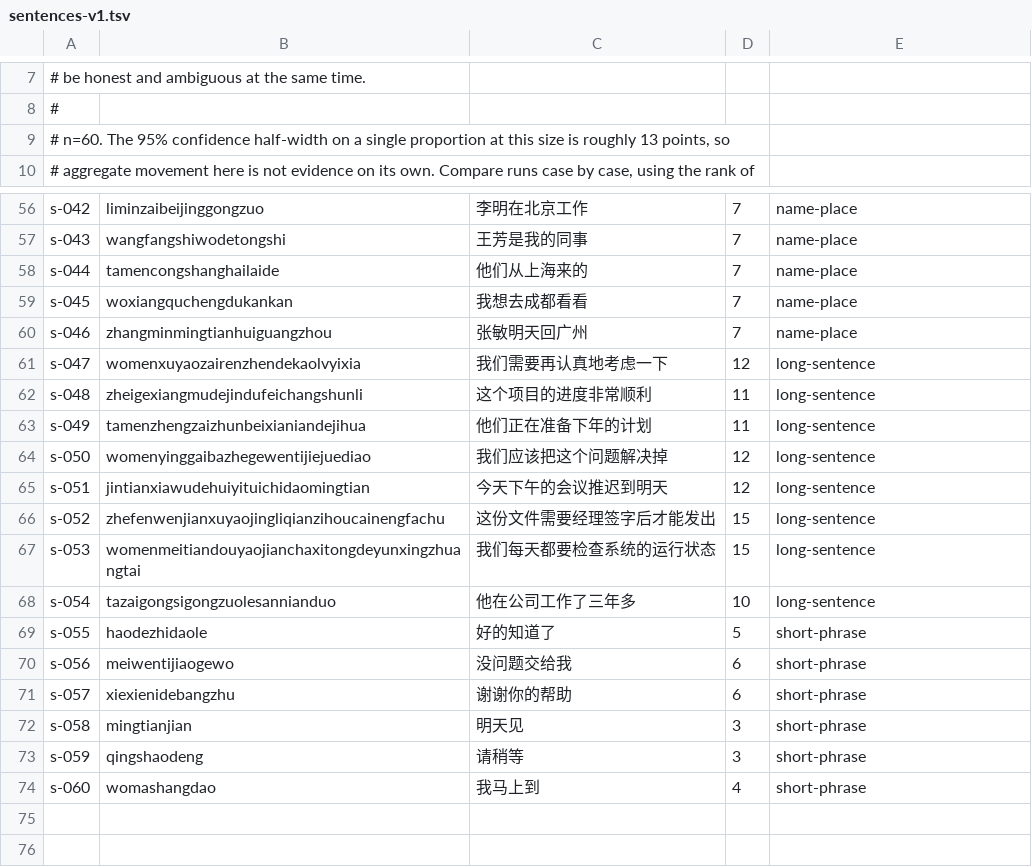
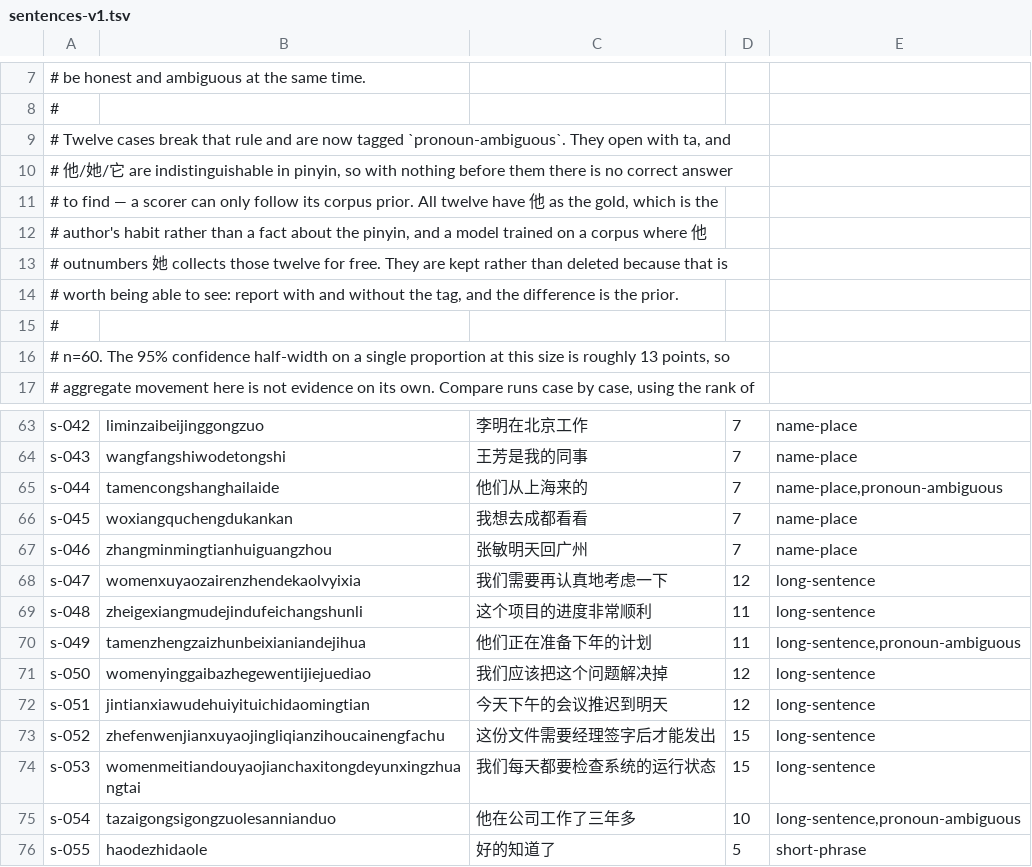
Before and after one commit to metasequoiaime/MSIME-Apple, a TSV file: resources/eval/sentences-v1.tsv, drawn as a sheet; only a part is shown, gaps mark what is left out; the shorter side is filled out with more unchanged rows; the diff covers the shown part only.

Commit message:
feat(eval): 收割 1105 条整句用例，整句评测第一次有了分辨力
60 条手写集分不出模型好坏：4.25M 与 24.9M 只在 3 条上判定不同，McNemar p=0.25——扔三次硬币全同向就是这个数。按实测分歧率反推，要检出 1 到 2pp 需要一千到近万条用例。

从 C4 中文语料收割 3600 条失败用例，四问评审加人工过目后留下 1105 条。同一套口径上：

  引擎原序      9/1104  0.008（按构造）
  4.25M      687/1104  0.622
  24.9M      889/1104  0.805
  分歧 272 条，McNemar p = 4.9e-38

评审这一轮补了两问。「是不是一句话」拦下 1039 条网页标题和关键词串——黄页三门峡分站、南岗洗车店、资江天气，它们不是有歧义，是不成句。「是不是正确的中文」是人工抽 30 条逼出来的：仍有三条带着语料自己的错，而 人多为患 这种惩罚的恰恰是好到能提出 人满为患 的打分器，模型越强扣分越多。

手写集里 12 条以 ta 开头的用例标上 pronoun-ambiguous。他/她/它 拼音不可分辨，没有上文时信息论上就没有正确答案，而基线里这个桶 top1 恰好是 1.000——那不是判断力，是训练语料里 他 比 她 常见。标注而非删除，因为带标签和不带标签跑一次，差出来的就是这个先验。

```diff
--- a/resources/eval/sentences-v1.tsv
+++ b/resources/eval/sentences-v1.tsv
@@ -8,2 +8,9 @@
 #
+# Twelve cases break that rule and are now tagged `pronoun-ambiguous`. They open with ta, and
+# 他/她/它 are indistinguishable in pinyin, so with nothing before them there is no correct answer
+# to find — a scorer can only follow its corpus prior. All twelve have 他 as the gold, which is the
+# author's habit rather than a fact about the pinyin, and a model trained on a corpus where 他
+# outnumbers 她 collects those twelve for free. They are kept rather than deleted because that is
+# worth being able to see: report with and without the tag, and the difference is the prior.
+#
 # n=60. The 95% confidence half-width on a single proportion at this size is roughly 13 points, so
@@ -57,3 +64,3 @@ s-042	liminzaibeijinggongzuo	李明在北京工作	7	name-place
 s-043	wangfangshiwodetongshi	王芳是我的同事	7	name-place
-s-044	tamencongshanghailaide	他们从上海来的	7	name-place
+s-044	tamencongshanghailaide	他们从上海来的	7	name-place,pronoun-ambiguous
 s-045	woxiangquchengdukankan	我想去成都看看	7	name-place
@@ -62,3 +69,3 @@ s-047	womenxuyaozairenzhendekaolvyixia	我们需要再认真地考虑一下	12	l
 s-048	zheigexiangmudejindufeichangshunli	这个项目的进度非常顺利	11	long-sentence
-s-049	tamenzhengzaizhunbeixianiandejihua	他们正在准备下年的计划	11	long-sentence
+s-049	tamenzhengzaizhunbeixianiandejihua	他们正在准备下年的计划	11	long-sentence,pronoun-ambiguous
 s-050	womenyinggaibazhegewentijiejuediao	我们应该把这个问题解决掉	12	long-sentence
@@ -67,3 +74,3 @@ s-052	zhefenwenjianxuyaojingliqianzihoucainengfachu	这份文件需要经理签
 s-053	womenmeitiandouyaojianchaxitongdeyunxingzhuangtai	我们每天都要检查系统的运行状态	15	long-sentence
-s-054	tazaigongsigongzuolesannianduo	他在公司工作了三年多	10	long-sentence
+s-054	tazaigongsigongzuolesannianduo	他在公司工作了三年多	10	long-sentence,pronoun-ambiguous
 s-055	haodezhidaole	好的知道了	5	short-phrase
```
Also changed, not shown: 9 edited cells elsewhere in this file, 5 other files.
